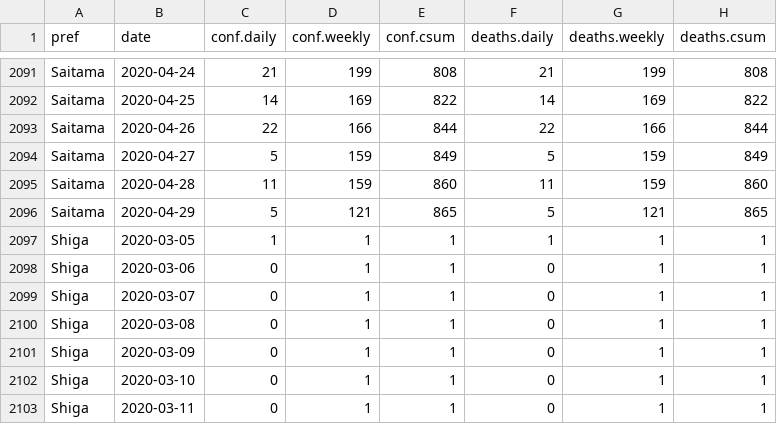
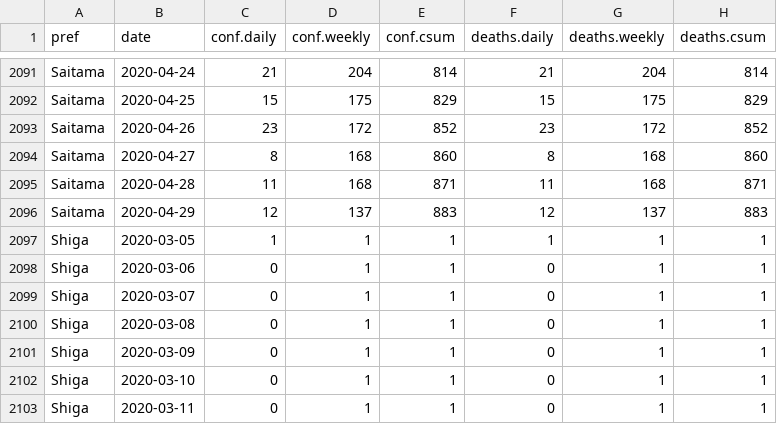
Before and after one commit to graphy-covidjp/xgraphy-covidjp.github.io, a CSV file: csv/cjd-prefs-deaths.csv, drawn as a sheet; only a part is shown, gaps mark what is left out; removed rows and columns are numbered as before the commit, all else as after; the diff covers the shown part only; the diff names each change by its address in the sheet, - before the commit and + after, or states it on an @@ line.

```diff
--- a/csv/cjd-prefs-deaths.csv
+++ b/csv/cjd-prefs-deaths.csv
-D2091 (conf.weekly): 199
+D2091 (conf.weekly): 204
-E2091 (conf.csum): 808
+E2091 (conf.csum): 814
-G2091 (deaths.weekly): 199
+G2091 (deaths.weekly): 204
-H2091 (deaths.csum): 808
+H2091 (deaths.csum): 814
-row 2092: Saitama | 2020-04-25 | 14 | 169 | 822 | 14 | 169 | 822
-row 2093: Saitama | 2020-04-26 | 22 | 166 | 844 | 22 | 166 | 844
-row 2094: Saitama | 2020-04-27 | 5 | 159 | 849 | 5 | 159 | 849
+row 2092: Saitama | 2020-04-25 | 15 | 175 | 829 | 15 | 175 | 829
+row 2093: Saitama | 2020-04-26 | 23 | 172 | 852 | 23 | 172 | 852
+row 2094: Saitama | 2020-04-27 | 8 | 168 | 860 | 8 | 168 | 860
-D2095 (conf.weekly): 159
+D2095 (conf.weekly): 168
-E2095 (conf.csum): 860
+E2095 (conf.csum): 871
-G2095 (deaths.weekly): 159
+G2095 (deaths.weekly): 168
-H2095 (deaths.csum): 860
+H2095 (deaths.csum): 871
-row 2096: Saitama | 2020-04-29 | 5 | 121 | 865 | 5 | 121 | 865
+row 2096: Saitama | 2020-04-29 | 12 | 137 | 883 | 12 | 137 | 883
```
Also changed, not shown: 3 added rows, 3 removed rows and 24 edited cells elsewhere in this file, 36 other files.
